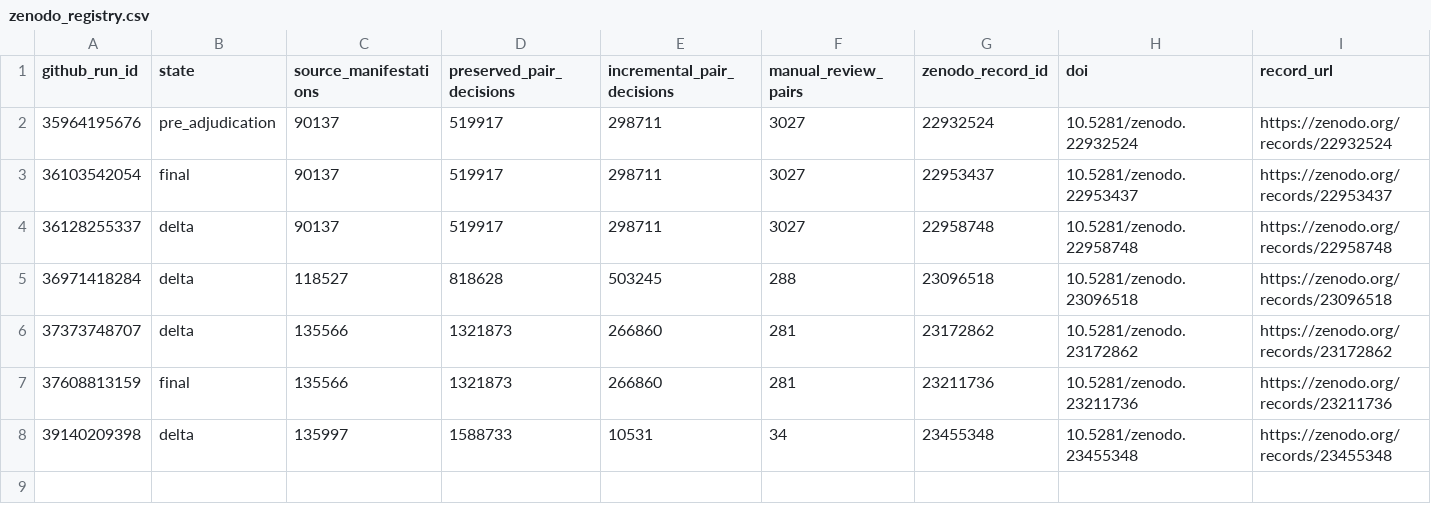
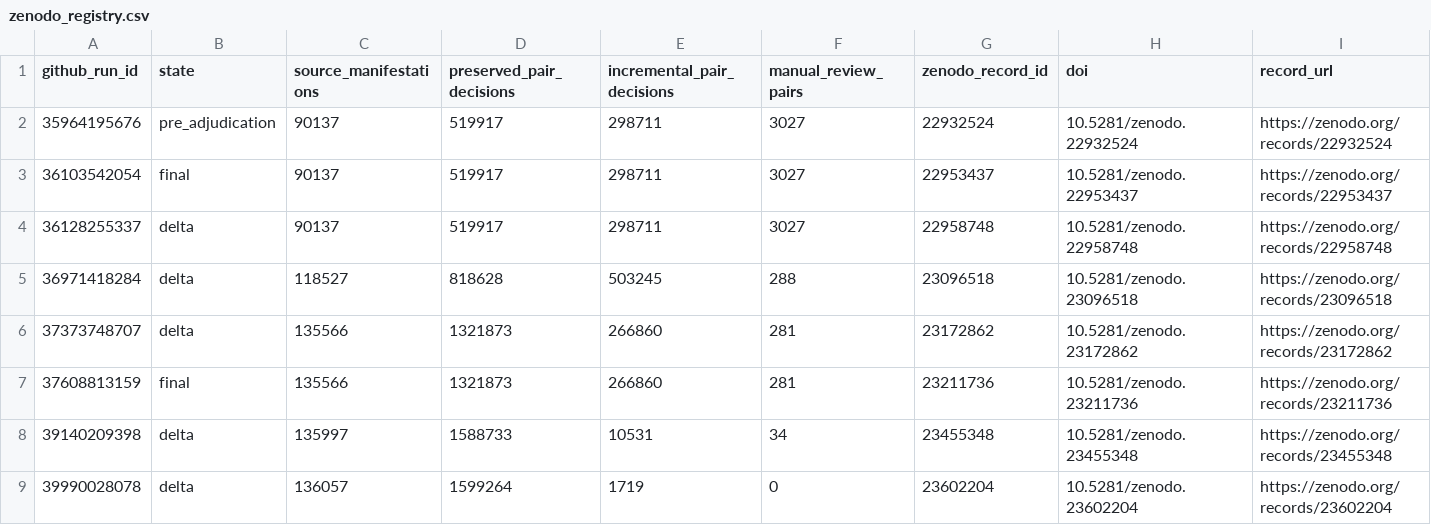
Before and after one commit to thesalmonandthetomato/LivingEvidenceMap, a CSV file: docs/deduplication/zenodo_registry.csv, drawn as a sheet; only a part is shown; rows hold the shown columns only; the diff names each change by its address in the sheet, - before the commit and + after, or states it on an @@ line.

```diff
--- a/docs/deduplication/zenodo_registry.csv
+++ b/docs/deduplication/zenodo_registry.csv
+row 9: 39990028078 | delta | 136057 | 1599264 | 1719 | 0 | 23602204 | 10.5281/zenodo.23602204 | https://zenodo.org/records/23602204
```
Also changed, not shown: 3 other files.
